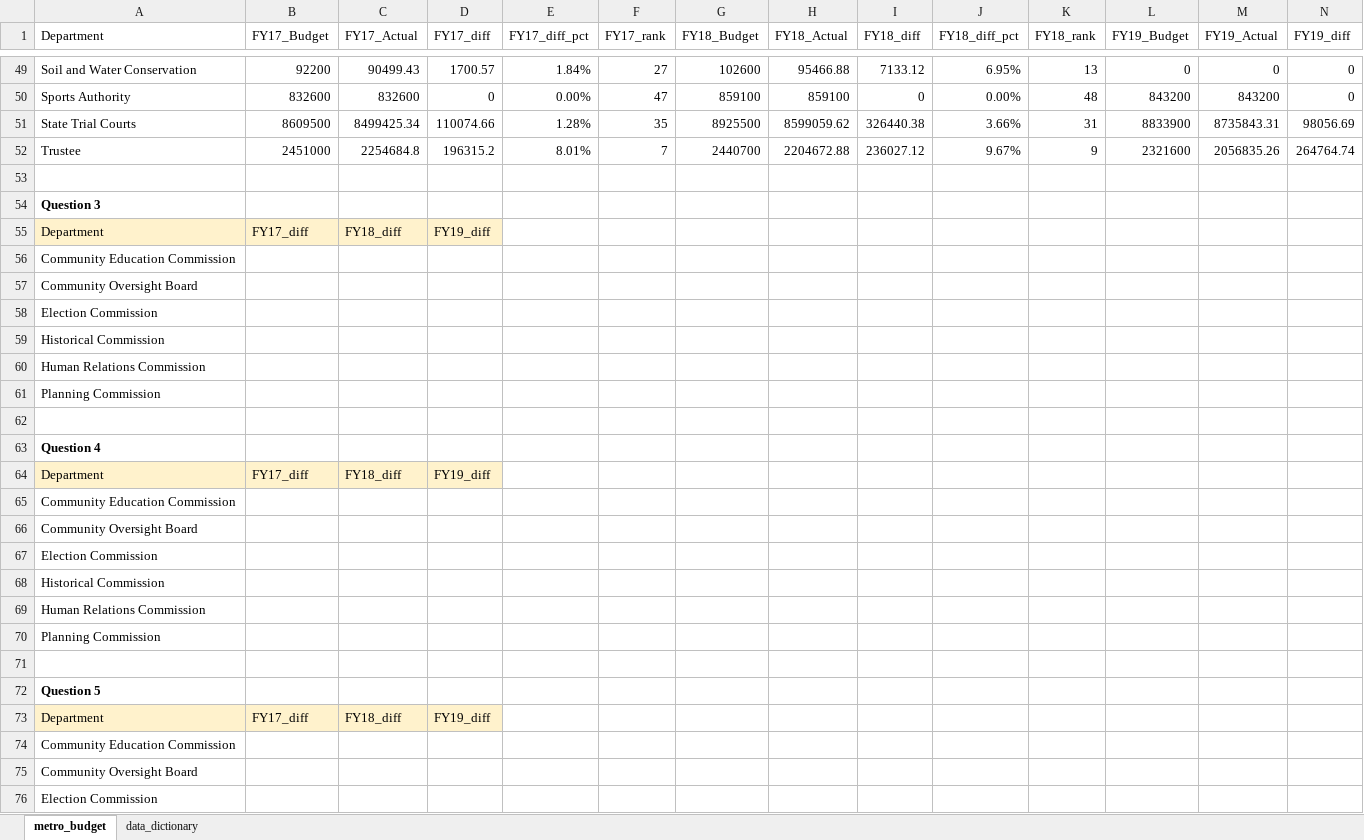
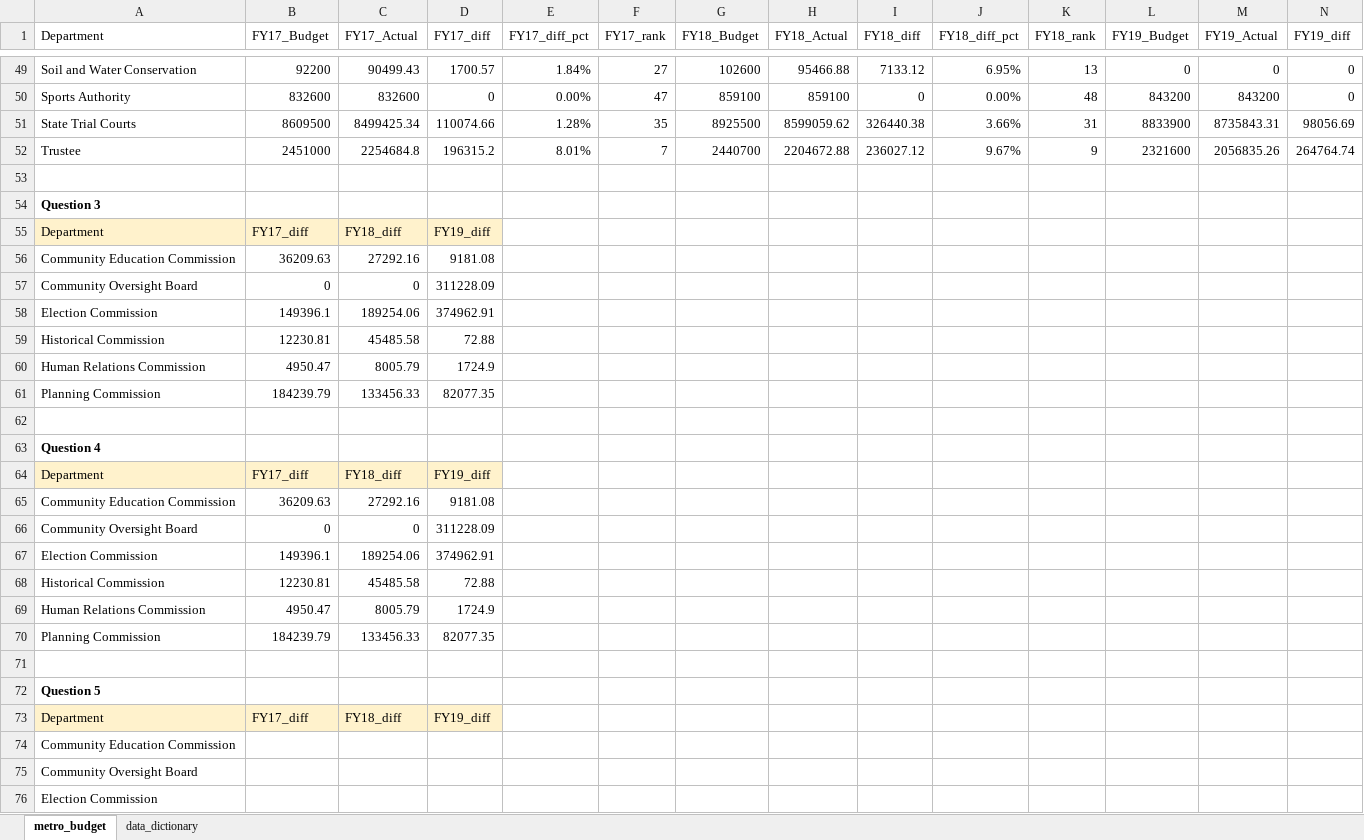
Before and after one commit to AHaskins24/budget_lookups-AHaskins24, an Excel workbook: metro_budget_exercise.xlsx, sheet metro_budget, drawn as a sheet; only a part is shown, gaps mark what is left out; values as stored, in another font and other column widths than the file's, no borders; removed rows and columns are numbered as before the commit, all else as after; rows hold the shown columns only; the diff names each change by its address in the sheet, - before the commit and + after, or states it on an @@ line.

Commit message:
working on question 5

```diff
--- a/metro_budget_exercise.xlsx (sheet metro_budget)
+++ b/metro_budget_exercise.xlsx (sheet metro_budget)
-row 56: Community Education Commission
-row 57: Community Oversight Board
-row 58: Election Commission
-row 59: Historical Commission
-row 60: Human Relations Commission
-row 61: Planning Commission
+row 56: Community Education Commission | 36209.63 | 27292.16 | 9181.08
+row 57: Community Oversight Board | 0 | 0 | 311228.09
+row 58: Election Commission | 149396.1 | 189254.06 | 374962.91
+row 59: Historical Commission | 12230.81 | 45485.58 | 72.88
+row 60: Human Relations Commission | 4950.47 | 8005.79 | 1724.9
+row 61: Planning Commission | 184239.79 | 133456.33 | 82077.35
-row 65: Community Education Commission
-row 66: Community Oversight Board
-row 67: Election Commission
-row 68: Historical Commission
-row 69: Human Relations Commission
-row 70: Planning Commission
+row 65: Community Education Commission | 36209.63 | 27292.16 | 9181.08
+row 66: Community Oversight Board | 0 | 0 | 311228.09
+row 67: Election Commission | 149396.1 | 189254.06 | 374962.91
+row 68: Historical Commission | 12230.81 | 45485.58 | 72.88
+row 69: Human Relations Commission | 4950.47 | 8005.79 | 1724.9
+row 70: Planning Commission | 184239.79 | 133456.33 | 82077.35
```
